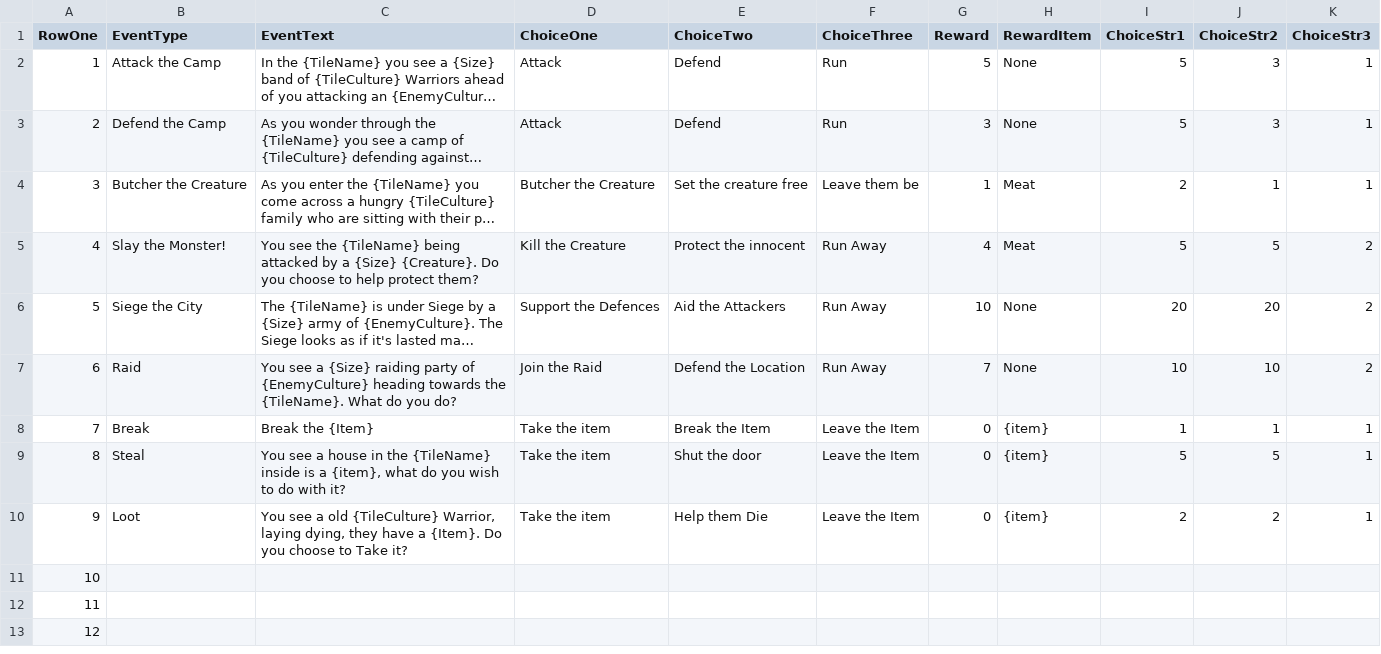
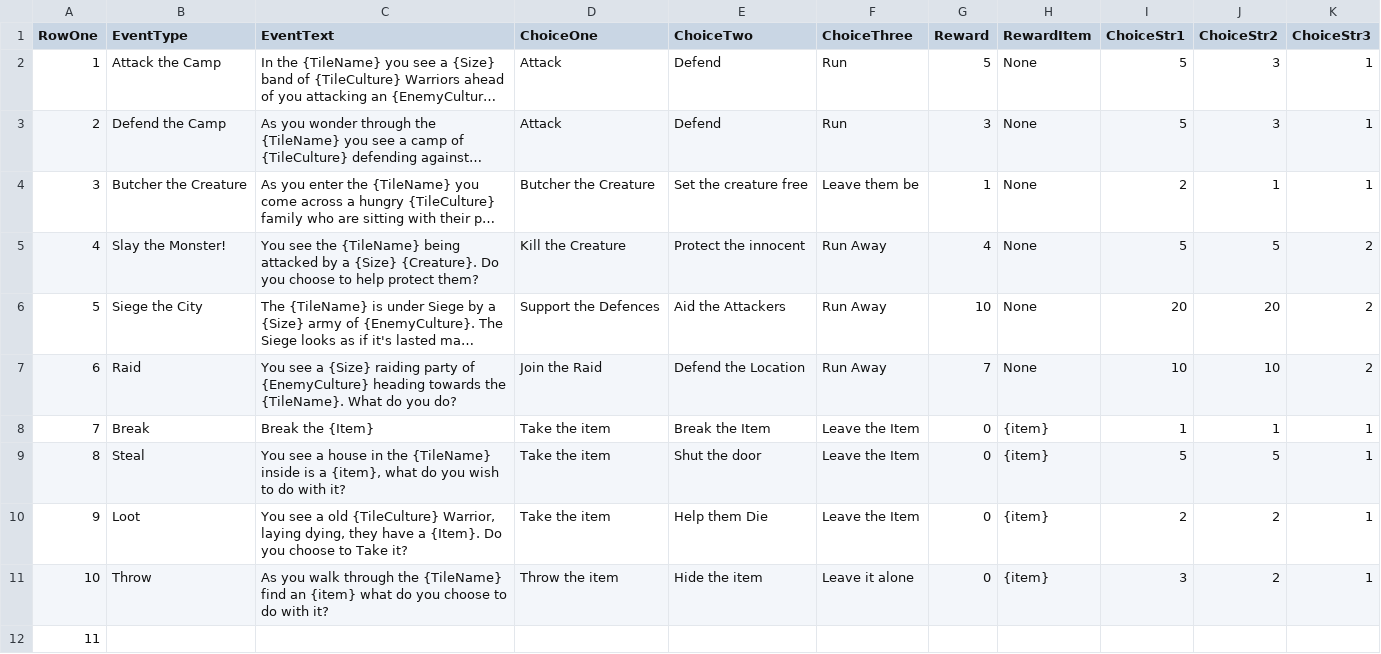
Before and after one commit to icarillius/BarbarianPrince, a CSV file: Content/Blueprint/ProcGenNarrative/TileActionsNarrative.csv, drawn as a sheet; only a part is shown; the shorter side is filled out with more unchanged rows; long unchanged cells end in …; the diff names each change by its address in the sheet, - before the commit and + after, or states it on an @@ line.

Commit message:
equipped items

```diff
--- a/Content/Blueprint/ProcGenNarrative/TileActionsNarrative.csv
+++ b/Content/Blueprint/ProcGenNarrative/TileActionsNarrative.csv
-H4:H5 (RewardItem): Meat
+H4:H5 (RewardItem): None
-B11 (EventType): (empty)
+B11 (EventType): Throw
-C11 (EventText): (empty)
+C11 (EventText): As you walk through the {TileName} find an {item} what do you choose to do with it?
-D11 (ChoiceOne): (empty)
+D11 (ChoiceOne): Throw the item
-E11 (ChoiceTwo): (empty)
+E11 (ChoiceTwo): Hide the item
-F11 (ChoiceThree): (empty)
+F11 (ChoiceThree): Leave it alone
-G11 (Reward): (empty)
+G11 (Reward): 0
-H11 (RewardItem): (empty)
+H11 (RewardItem): {item}
-I11 (ChoiceStr1): (empty)
+I11 (ChoiceStr1): 3
-J11 (ChoiceStr2): (empty)
+J11 (ChoiceStr2): 2
-K11 (ChoiceStr3): (empty)
+K11 (ChoiceStr3): 1
```
Also changed, not shown: 6 other files.
